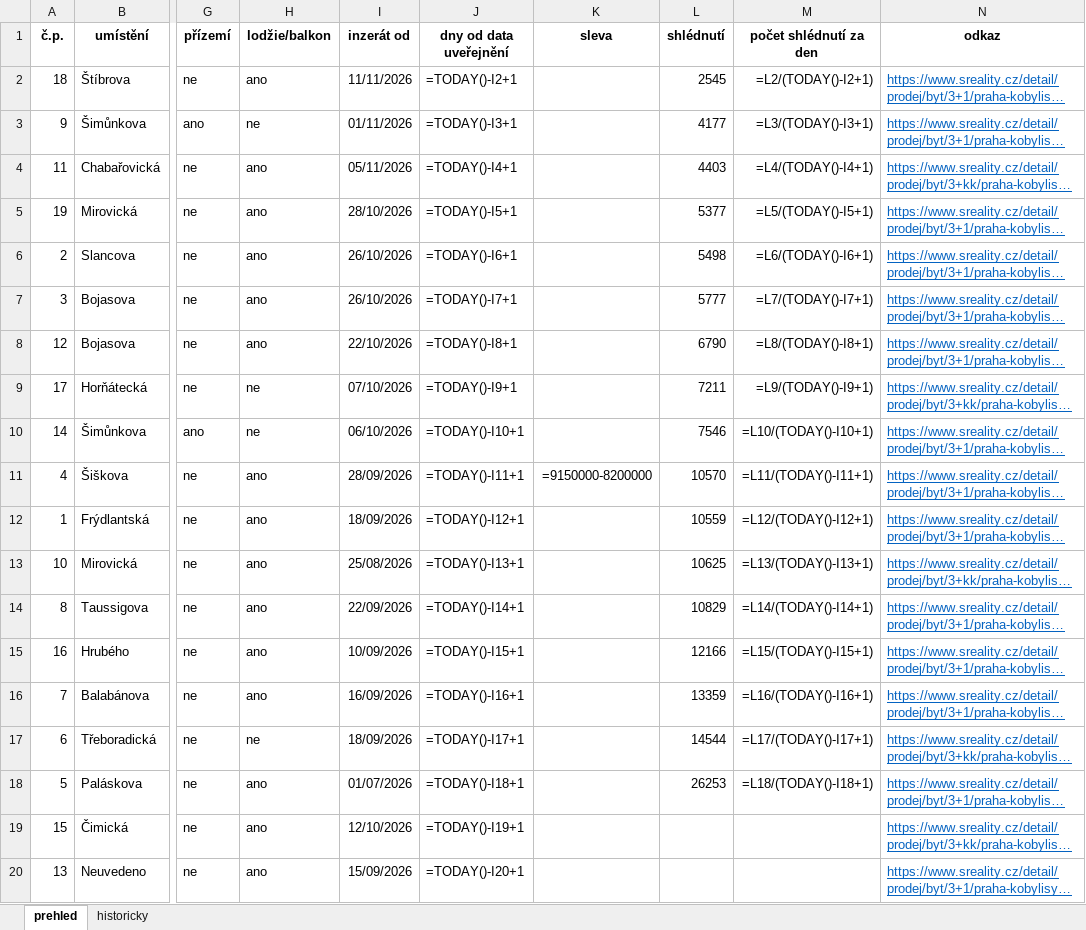
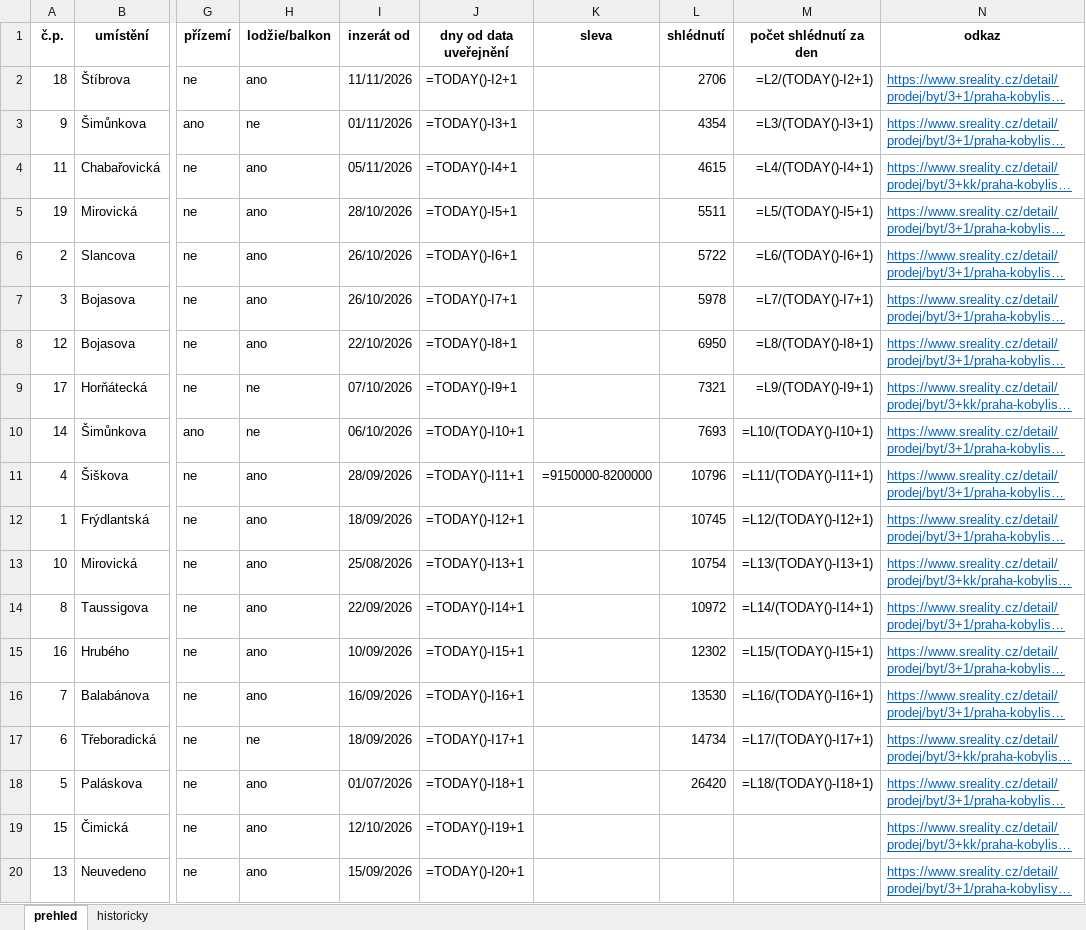
Before and after one commit to HATA159951/sr, an Excel workbook: SREALITY.xlsx, sheet prehled, drawn as a sheet; only a part is shown, gaps mark what is left out; long unchanged cells end in …; values as stored, in another font and other column widths than the file's, no borders; formulas without a stored value are shown as written; conditional formats not drawn; the diff names each change by its address in the sheet, - before the commit and + after, or states it on an @@ line.

```diff
--- a/SREALITY.xlsx (sheet prehled)
+++ b/SREALITY.xlsx (sheet prehled)
-L2 (shlédnutí): 2545
+L2 (shlédnutí): 2706
-L3 (shlédnutí): 4177
+L3 (shlédnutí): 4354
-L4 (shlédnutí): 4403
+L4 (shlédnutí): 4615
-L5 (shlédnutí): 5377
+L5 (shlédnutí): 5511
-L6 (shlédnutí): 5498
+L6 (shlédnutí): 5722
-L7 (shlédnutí): 5777
+L7 (shlédnutí): 5978
-L8 (shlédnutí): 6790
+L8 (shlédnutí): 6950
-L9 (shlédnutí): 7211
+L9 (shlédnutí): 7321
-L10 (shlédnutí): 7546
+L10 (shlédnutí): 7693
-L11 (shlédnutí): 10570
+L11 (shlédnutí): 10796
-L12 (shlédnutí): 10559
+L12 (shlédnutí): 10745
-L13 (shlédnutí): 10625
+L13 (shlédnutí): 10754
-L14 (shlédnutí): 10829
+L14 (shlédnutí): 10972
-L15 (shlédnutí): 12166
+L15 (shlédnutí): 12302
-L16 (shlédnutí): 13359
+L16 (shlédnutí): 13530
-L17 (shlédnutí): 14544
+L17 (shlédnutí): 14734
-L18 (shlédnutí): 26253
+L18 (shlédnutí): 26420
```
Also changed, not shown: sheet historicky.
